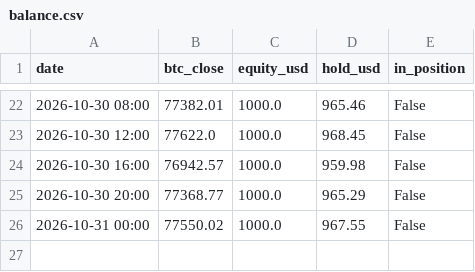
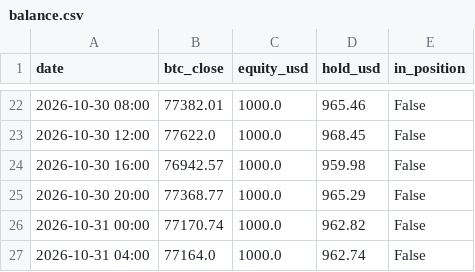
Before and after one commit to kuhyungi13/AI-Coin, a CSV file: paper/4h/balance.csv, drawn as a sheet; only a part is shown, gaps mark what is left out.

```diff
--- a/paper/4h/balance.csv
+++ b/paper/4h/balance.csv
@@ -25,2 +25,3 @@ date,btc_close,equity_usd,hold_usd,in_position
 2026-10-30 20:00,77368.77,1000.0,965.29,False
-2026-10-31 00:00,77550.02,1000.0,967.55,False
+2026-10-31 00:00,77170.74,1000.0,962.82,False
+2026-10-31 04:00,77164.0,1000.0,962.74,False
```
Also changed, not shown: paper/daily/balance.csv, 2 other files.
